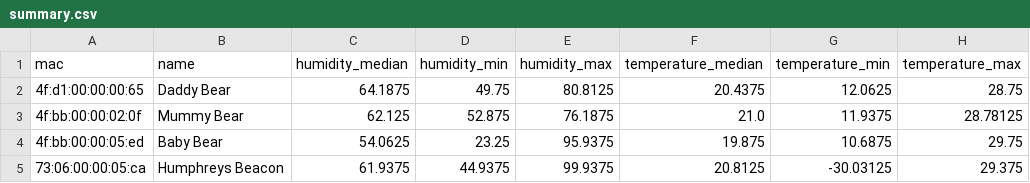
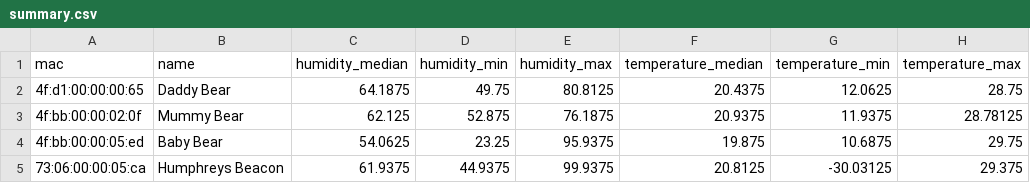
Before and after one commit to HumphreyHCB/HumidorLogger, a CSV file: Plots/summary.csv, drawn as a sheet.

```diff
--- a/Plots/summary.csv
+++ b/Plots/summary.csv
@@ -2,3 +2,3 @@ mac,name,humidity_median,humidity_min,humidity_max,temperature_median,temperatur
 4f:d1:00:00:00:65,Daddy Bear,64.1875,49.75,80.8125,20.4375,12.0625,28.75
-4f:bb:00:00:02:0f,Mummy Bear,62.125,52.875,76.1875,21.0,11.9375,28.78125
+4f:bb:00:00:02:0f,Mummy Bear,62.125,52.875,76.1875,20.9375,11.9375,28.78125
 4f:bb:00:00:05:ed,Baby Bear,54.0625,23.25,95.9375,19.875,10.6875,29.75
```
Also changed, not shown: 6 other files.
